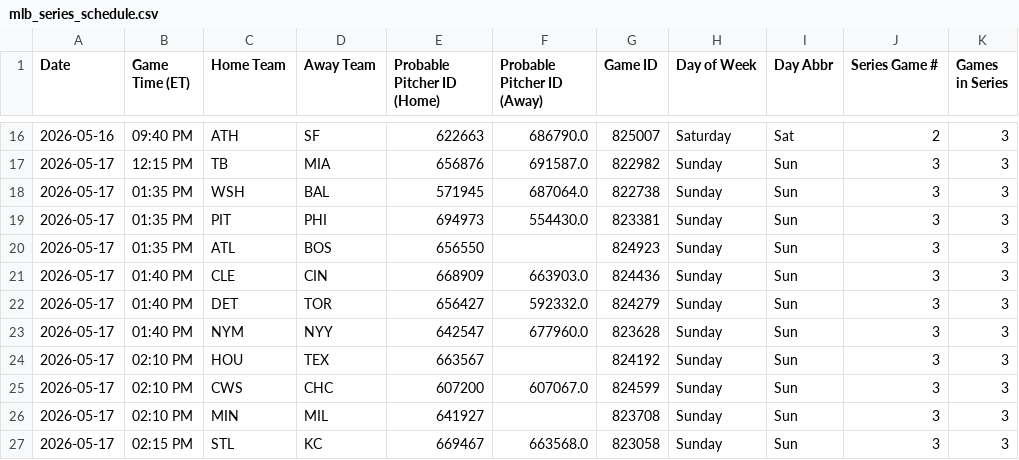
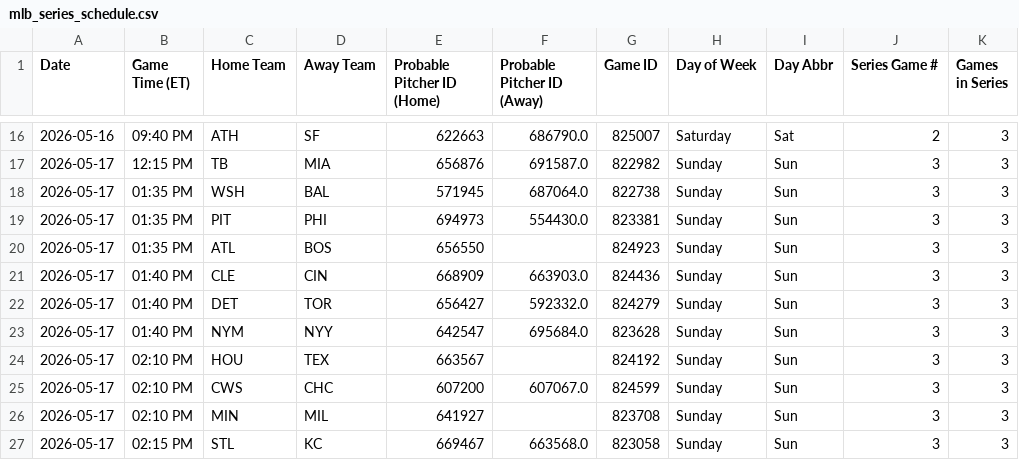
Before and after one commit to prsm-labs/going-yard, a CSV file: public/data/mlb_series_schedule.csv, drawn as a sheet; only a part is shown, gaps mark what is left out; the diff names each change by its address in the sheet, - before the commit and + after, or states it on an @@ line.

```diff
--- a/public/data/mlb_series_schedule.csv
+++ b/public/data/mlb_series_schedule.csv
-F23 (Probable Pitcher ID (Away)): 677960.0
+F23 (Probable Pitcher ID (Away)): 695684.0
```
Also changed, not shown: public/data/daily_picks_tomorrow.csv, public/data/daily_summary.csv, 6 other files.
